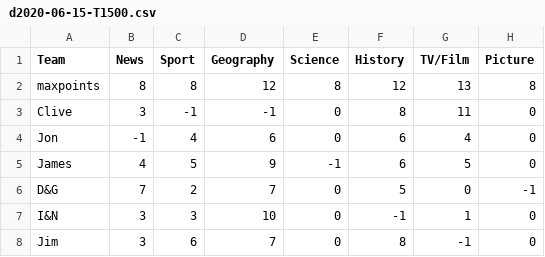
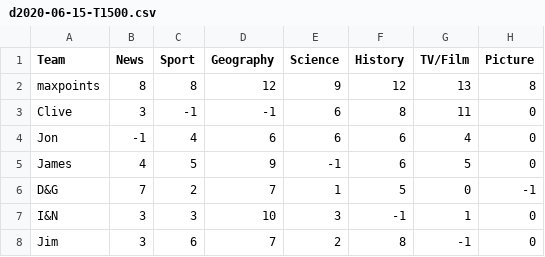
Before and after one commit to oldgit/home-quiz, a CSV file: _data/scores/d2020-06-15-T1500.csv, drawn as a sheet.

Commit message:
scores update

```diff
--- a/_data/scores/d2020-06-15-T1500.csv
+++ b/_data/scores/d2020-06-15-T1500.csv
@@ -1,8 +1,8 @@
 Team,News,Sport,Geography,Science,History,TV/Film,Picture
-maxpoints,8,8,12,8,12,13,8
-Clive,3,-1,-1,0,8,11,0
-Jon,-1,4,6,0,6,4,0
+maxpoints,8,8,12,9,12,13,8
+Clive,3,-1,-1,6,8,11,0
+Jon,-1,4,6,6,6,4,0
 James,4,5,9,-1,6,5,0
-D&G,7,2,7,0,5,0,-1
-I&N,3,3,10,0,-1,1,0
-Jim,3,6,7,0,8,-1,0
+D&G,7,2,7,1,5,0,-1
+I&N,3,3,10,3,-1,1,0
+Jim,3,6,7,2,8,-1,0
```
